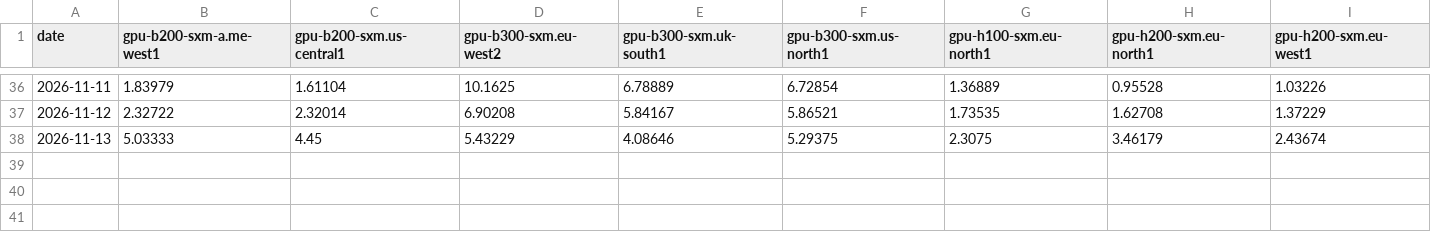
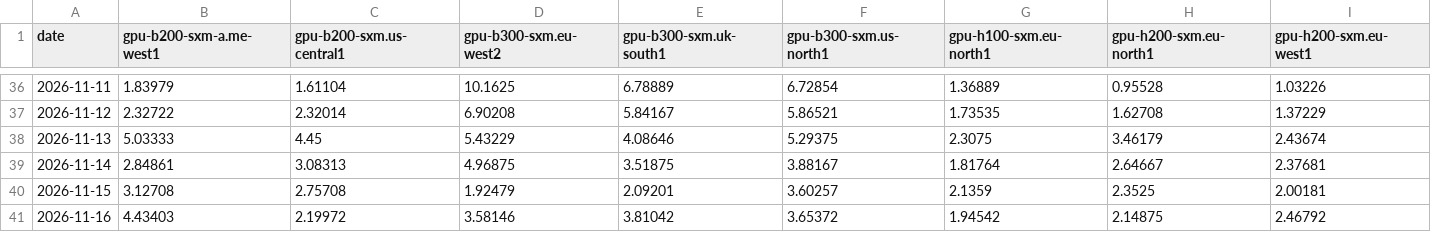
Before and after one commit to PaulReverre/market-gauges, a CSV file: data/state/nebius_spot.csv, drawn as a sheet; only a part is shown, gaps mark what is left out; rows hold the shown columns only; the diff names each change by its address in the sheet, - before the commit and + after, or states it on an @@ line.

```diff
--- a/data/state/nebius_spot.csv
+++ b/data/state/nebius_spot.csv
+row 39: 2026-11-14 | 2.84861 | 3.08313 | 4.96875 | 3.51875 | 3.88167 | 1.81764 | 2.64667 | 2.37681
+row 40: 2026-11-15 | 3.12708 | 2.75708 | 1.92479 | 2.09201 | 3.60257 | 2.1359 | 2.3525 | 2.00181
+row 41: 2026-11-16 | 4.43403 | 2.19972 | 3.58146 | 3.81042 | 3.65372 | 1.94542 | 2.14875 | 2.46792
```
Also changed, not shown: data/state/cboe_cor1m.csv, data/state/cboe_skew.csv, 9 other files.
